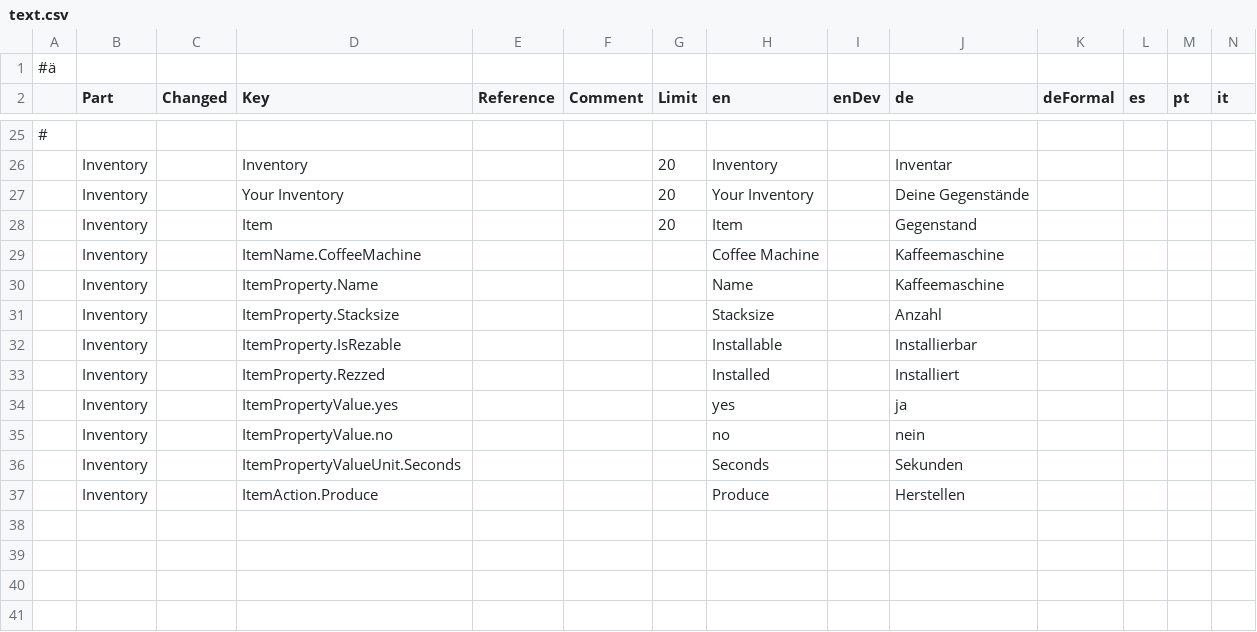
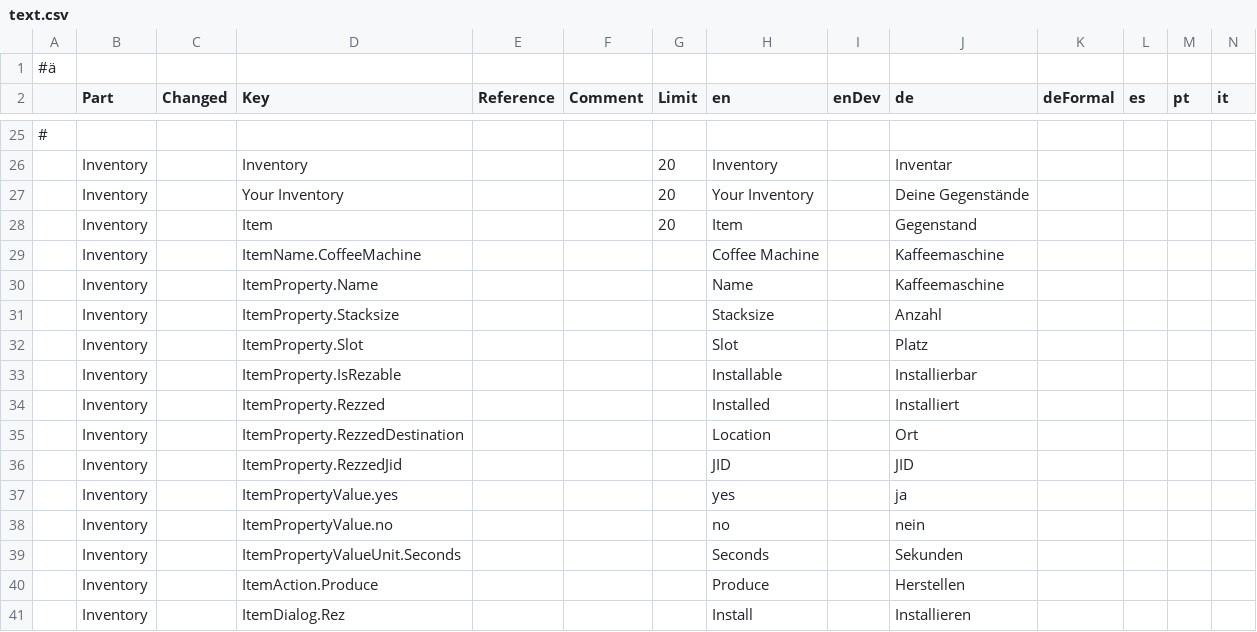
Before and after one commit to wolfspelz/Apollo, a CSV file: Apollo/i18n/text.csv, drawn as a sheet; only a part is shown, gaps mark what is left out; rows hold the shown columns only; the diff names each change by its address in the sheet, - before the commit and + after, or states it on an @@ line.

Commit message:
just before RezToDestination

```diff
--- a/Apollo/i18n/text.csv
+++ b/Apollo/i18n/text.csv
+row 32:  | Inventory |  | ItemProperty.Slot |  |  |  | Slot |  | Platz
+row 35:  | Inventory |  | ItemProperty.RezzedDestination |  |  |  | Location |  | Ort
+row 36:  | Inventory |  | ItemProperty.RezzedJid |  |  |  | JID |  | JID
+row 41:  | Inventory |  | ItemDialog.Rez |  |  |  | Install |  | Installieren
```
Also changed, not shown: 14 other files.
